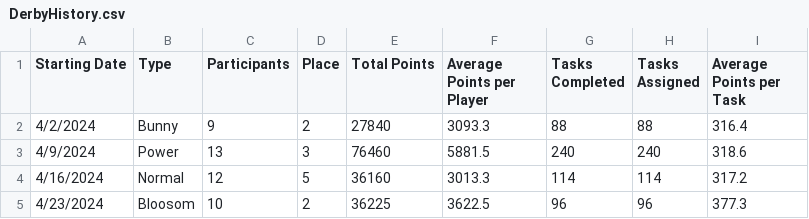
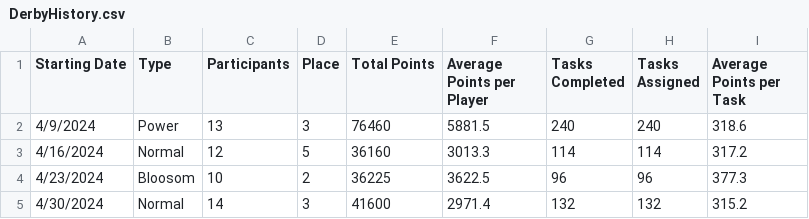
Before and after one commit to azuremeadows/azuremeadows.github.io, a CSV file: docs/_data/DerbyHistory.csv, drawn as a sheet.

Commit message:
Commit from GitHub Actions (Fetch CSV Data)

```diff
--- a/docs/_data/DerbyHistory.csv
+++ b/docs/_data/DerbyHistory.csv
@@ -1,3 +1,2 @@
 "Starting Date","Type","Participants","Place","Total Points","Average Points per Player","Tasks Completed","Tasks Assigned","Average Points per Task"
-"4/2/2024","Bunny","9","2","27840","3093.3","88","88","316.4"
 "4/9/2024","Power","13","3","76460","5881.5","240","240","318.6"
@@ -5 +4,2 @@
 "4/23/2024","Bloosom","10","2","36225","3622.5","96","96","377.3"
+"4/30/2024","Normal","14","3","41600","2971.4","132","132","315.2"
```
Also changed, not shown: docs/_data/memberStats.csv, docs/_data/neighborhoodStats.csv.
